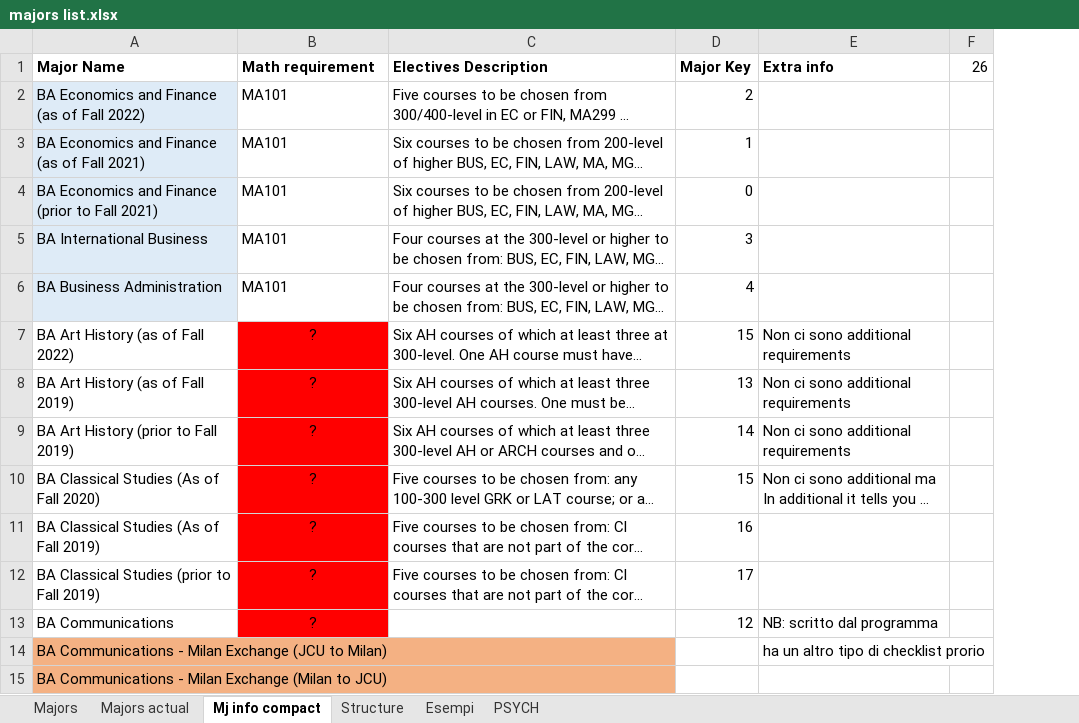
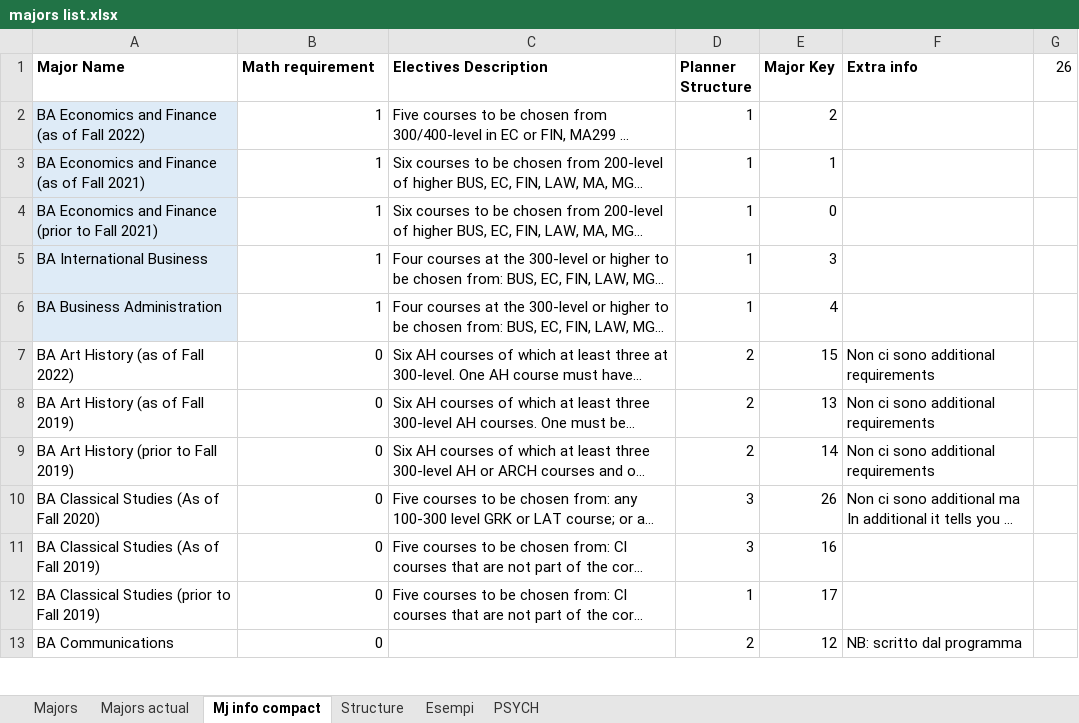
Before and after one commit to pangelini9/advising, an Excel workbook: prerequisites/trial prereq/execution_files/majors list.xlsx, sheet Mj info compact, drawn as a sheet; only a part is shown; long unchanged cells end in …; values as stored, in another font and other column widths than the file's, no borders; charts and pictures and conditional formats not drawn; removed rows and columns are numbered as before the commit, all else as after; the diff covers the shown part only; the diff names each change by its address in the sheet, - before the commit and + after, or states it on an @@ line.

```diff
--- a/prerequisites/trial prereq/execution_files/majors list.xlsx (sheet Mj info compact)
+++ b/prerequisites/trial prereq/execution_files/majors list.xlsx (sheet Mj info compact)
+column D (Planner Structure), rows 2-13: 1 | 1 | 1 | 1 | 1 | 2 | 2 | 2 | 3 | 3 | 1 | 2
-B2:B6 (Math requirement): MA101
+B2:B6 (Math requirement): 1
-B7:B13 (Math requirement): ?
+B7:B13 (Math requirement): 0
@@ B7:B13 fill: #FF0000 → none, alignment: center → right @@
-E10 (Major Key): 15
+E10 (Major Key): 26
-row 14: BA Communications - Milan Exchange (JCU to Milan) |  |  |  | ha un altro tipo di checklist prorio
@@ row 15 moved to row 39: BA Communications - Milan Exchange (Mila… @@
```
Also changed, not shown: 4 added rows, 16 edited cells and cell formats elsewhere in this sheet, sheet Majors actual, formulas that keep their value, charts or pictures, prerequisites/trial prereq/execution_files/course list.xlsx, 1 other file.
